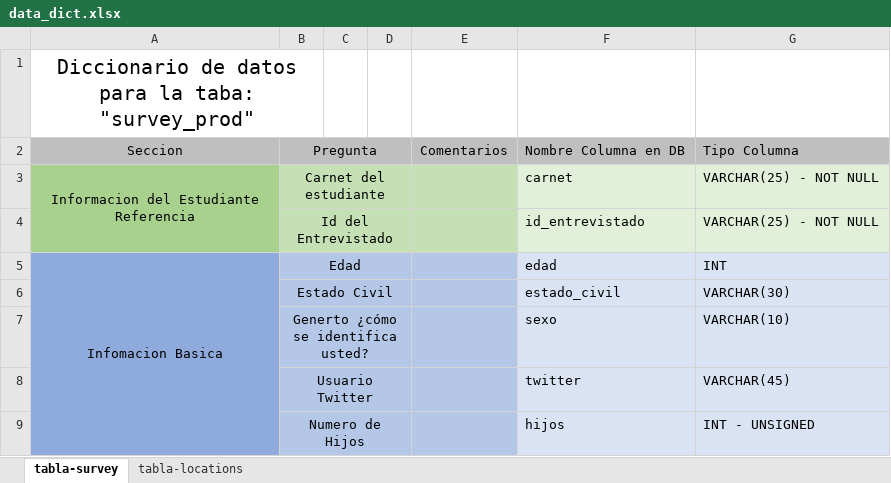
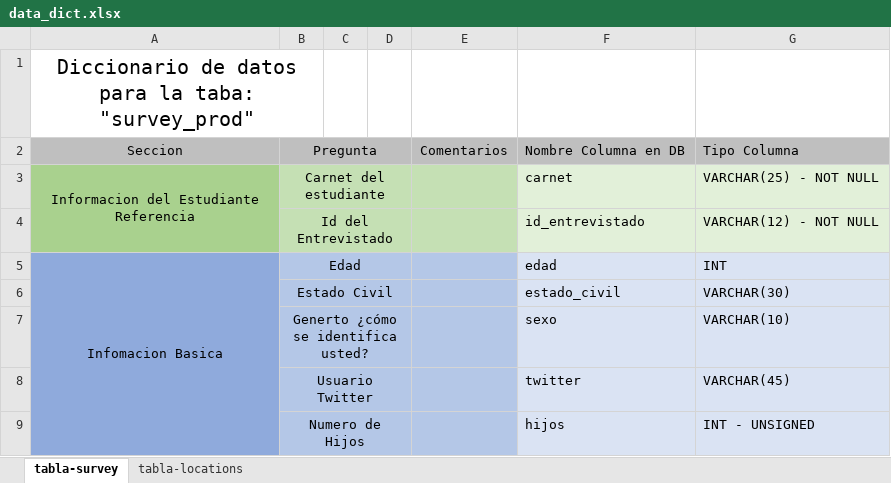
Before and after one commit to minigonche/location_uploads, an Excel workbook: data_dict.xlsx, sheet tabla-survey, drawn as a sheet; only a part is shown; values as stored, in another font and other column widths than the file's, no borders; the diff names each change by its address in the sheet, - before the commit and + after, or states it on an @@ line.

```diff
--- a/data_dict.xlsx (sheet tabla-survey)
+++ b/data_dict.xlsx (sheet tabla-survey)
-G4: VARCHAR(25) - NOT NULL
+G4: VARCHAR(12) - NOT NULL
```
Also changed, not shown: sheet tabla-locations, 12 other files.
